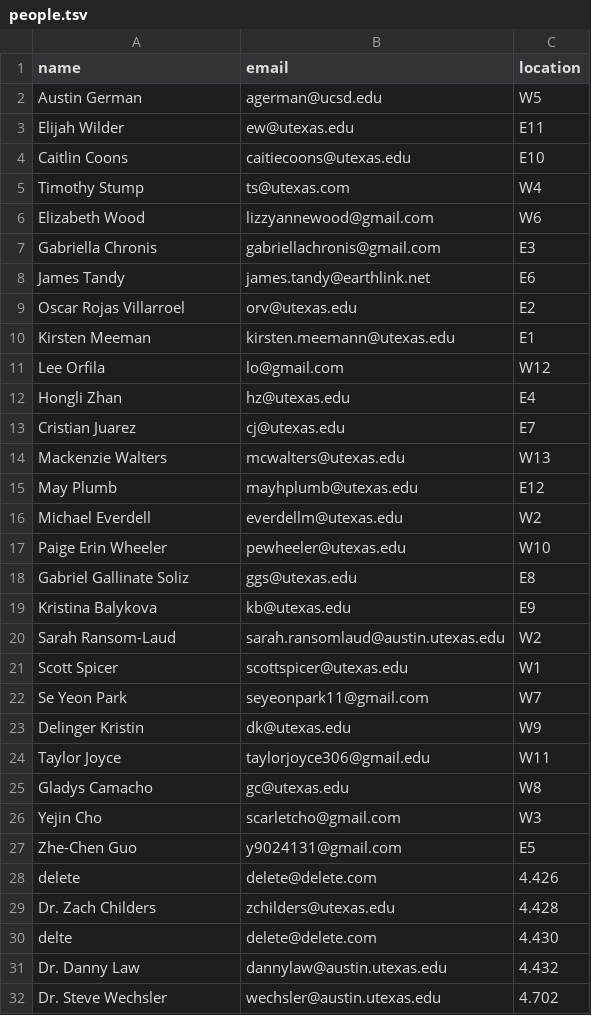
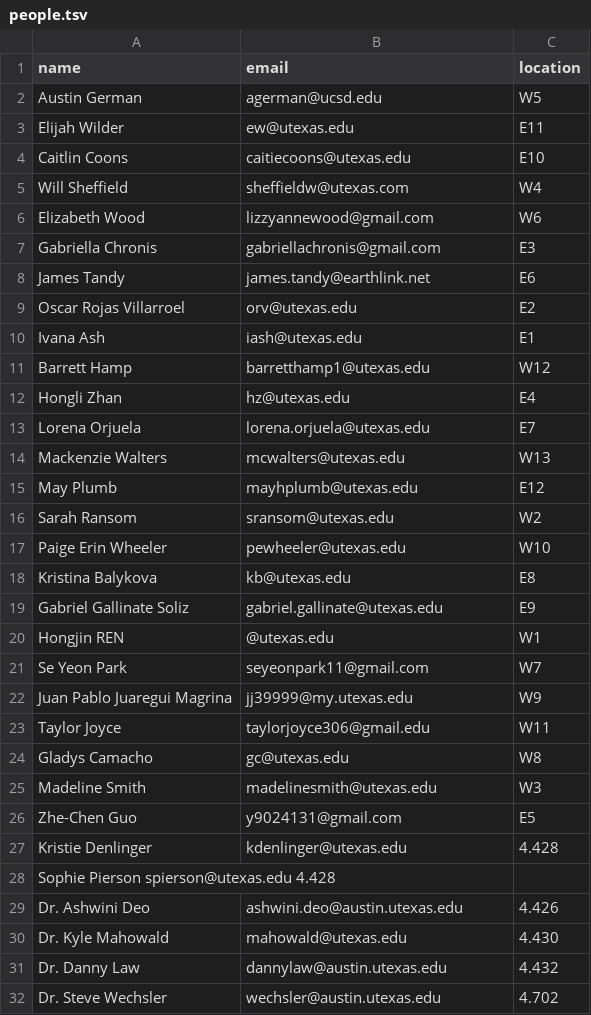
Before and after one commit to linguistics/rlp, a TSV file: people.tsv, drawn as a sheet; only a part is shown; the diff covers the shown part only.

Commit message:
Update people.tsv

```diff
--- a/people.tsv
+++ b/people.tsv
@@ -4,3 +4,3 @@ Elijah Wilder	ew@utexas.edu	E11
 Caitlin Coons	caitiecoons@utexas.edu	E10
-Timothy Stump	ts@utexas.com	W4
+Will Sheffield	sheffieldw@utexas.com	W4
 Elizabeth Wood	lizzyannewood@gmail.com	W6
@@ -9,23 +9,23 @@ James Tandy	james.tandy@earthlink.net	E6
 Oscar Rojas Villarroel	orv@utexas.edu	E2
-Kirsten Meeman	kirsten.meemann@utexas.edu	E1
-Lee Orfila	lo@gmail.com	W12
+Ivana Ash	iash@utexas.edu	E1
+Barrett Hamp	barretthamp1@utexas.edu	W12
 Hongli Zhan	hz@utexas.edu	E4
-Cristian Juarez	cj@utexas.edu	E7
+Lorena Orjuela	lorena.orjuela@utexas.edu	E7
 Mackenzie Walters	mcwalters@utexas.edu	W13
 May Plumb	mayhplumb@utexas.edu	E12
-Michael Everdell	everdellm@utexas.edu	W2
+Sarah Ransom	sransom@utexas.edu	W2
 Paige Erin Wheeler	pewheeler@utexas.edu	W10
-Gabriel Gallinate Soliz	ggs@utexas.edu	E8
-Kristina Balykova	kb@utexas.edu	E9
-Sarah Ransom-Laud	sarah.ransomlaud@austin.utexas.edu	W2
-Scott Spicer	scottspicer@utexas.edu	W1
+Kristina Balykova	kb@utexas.edu	E8
+Gabriel Gallinate Soliz	gabriel.gallinate@utexas.edu	E9
+Hongjin REN	@utexas.edu	W1
 Se Yeon Park	seyeonpark11@gmail.com	W7
-Delinger Kristin	dk@utexas.edu	W9
+Juan Pablo Juaregui Magrina	jj39999@my.utexas.edu	W9
 Taylor Joyce	taylorjoyce306@gmail.edu	W11
 Gladys Camacho	gc@utexas.edu	W8
-Yejin Cho	scarletcho@gmail.com	W3
+Madeline Smith	madelinesmith@utexas.edu	W3
 Zhe-Chen Guo	y9024131@gmail.com	E5
-delete	delete@delete.com	4.426
-Dr. Zach Childers	zchilders@utexas.edu	4.428
-delte	delete@delete.com	4.430
+Kristie Denlinger	kdenlinger@utexas.edu	4.428
+Sophie Pierson  spierson@utexas.edu 4.428
+Dr. Ashwini Deo	ashwini.deo@austin.utexas.edu	4.426
+Dr. Kyle Mahowald	mahowald@utexas.edu	4.430
 Dr. Danny Law	dannylaw@austin.utexas.edu	4.432
```
Also changed, not shown: 2 added rows, 2 removed rows and 4 edited cells elsewhere in this file.
